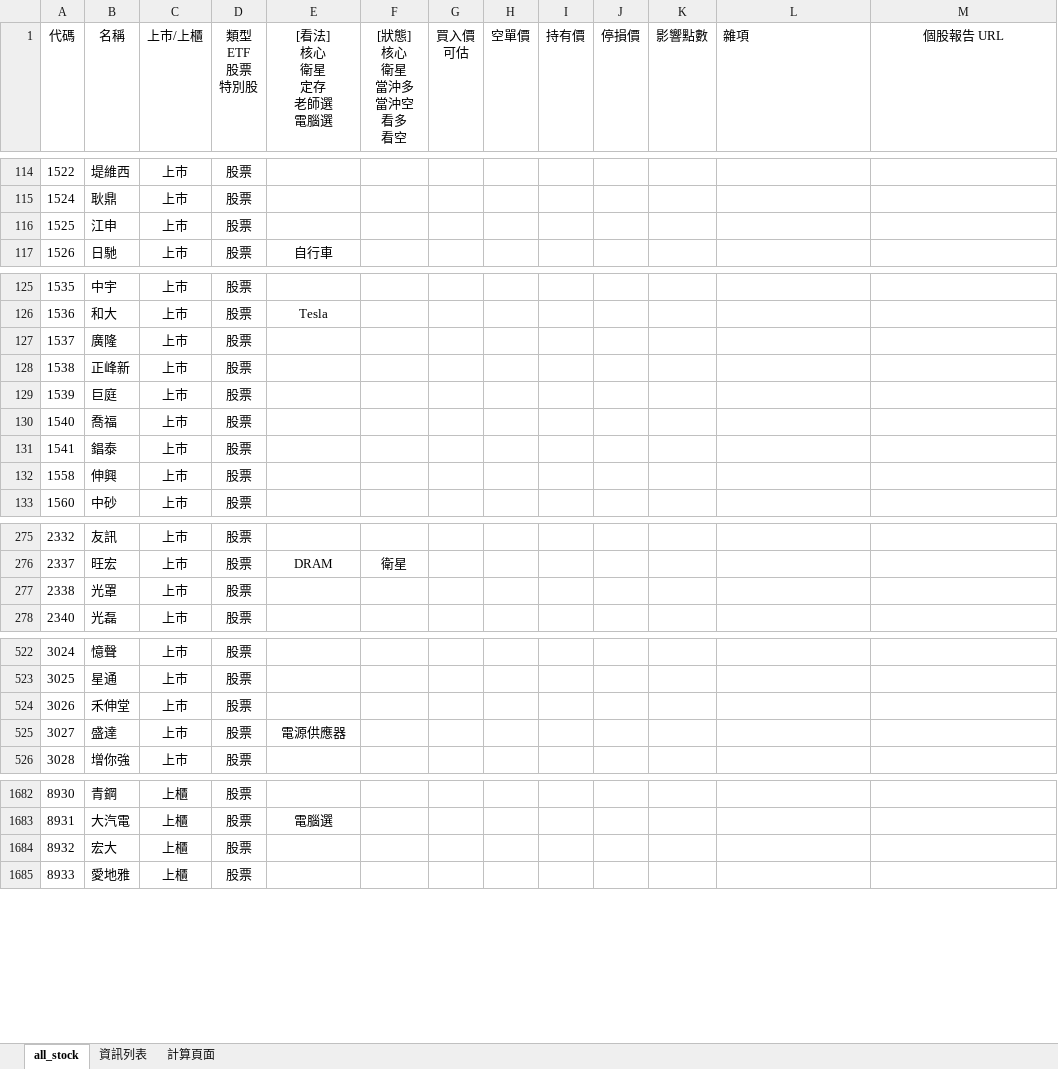
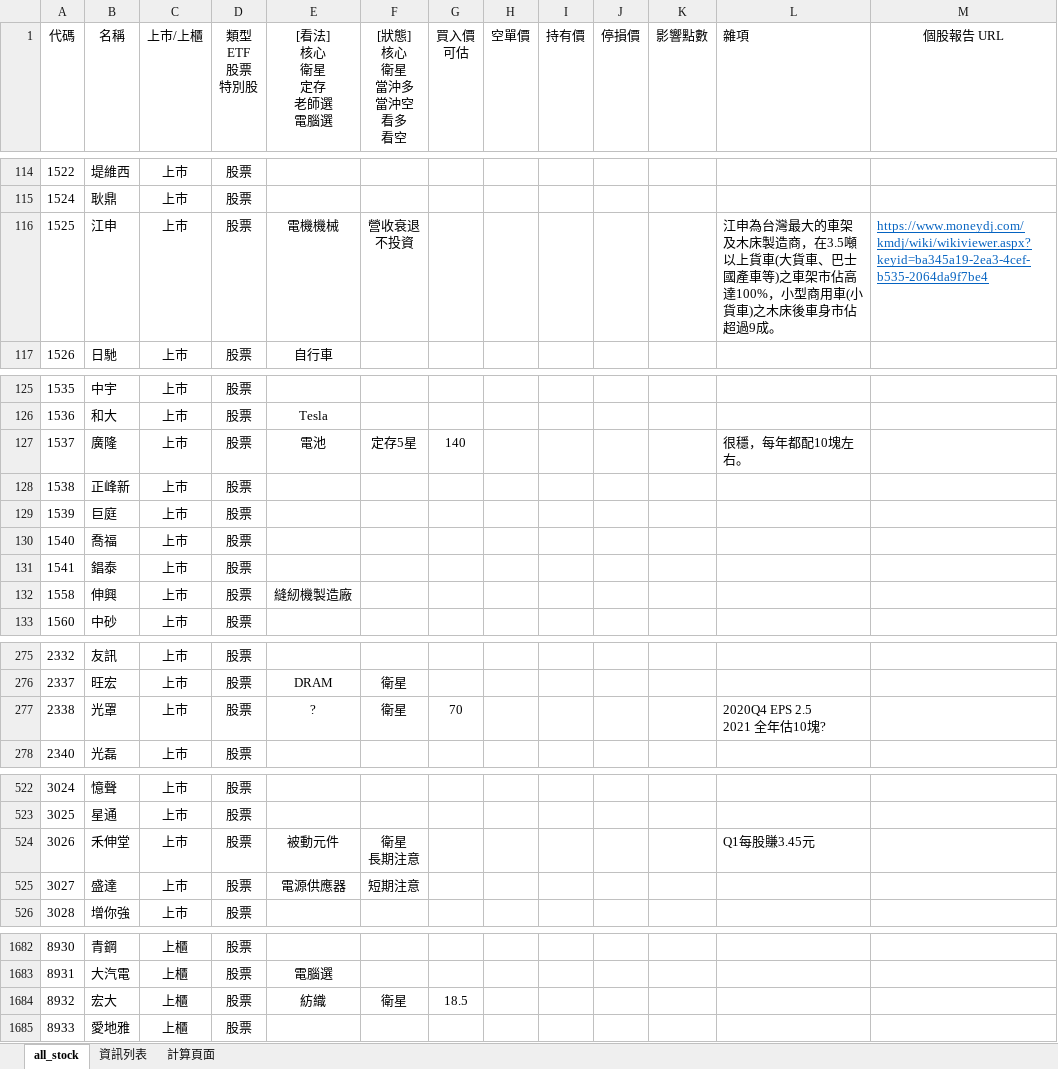
Before and after one commit to kangyangshih/rich_stock, an Excel workbook: all_stock.xlsx, sheet all_stock, drawn as a sheet; only a part is shown, gaps mark what is left out; values as stored, in another font and other column widths than the file's, no borders; ↵ is a line break in a cell; the diff covers the shown part only; the diff names each change by its address in the sheet, - before the commit and + after, or states it on an @@ line.

```diff
--- a/all_stock.xlsx (sheet all_stock)
+++ b/all_stock.xlsx (sheet all_stock)
-E116 ([看法] 核心 衛星 定存 老師選 電腦選): (empty)
+E116 ([看法] 核心 衛星 定存 老師選 電腦選): 電機機械
-F116 ([狀態] 核心 衛星 當沖多 當沖空 看多 看空): (empty)
+F116 ([狀態] 核心 衛星 當沖多 當沖空 看多 看空): 營收衰退 ↵ 不投資
-L116 (雜項): (empty)
+L116 (雜項): 江申為台灣最大的車架及木床製造商，在3.5噸以上貨車(大貨車、巴士國產車等)之車架市佔高達100%，小型商用車(小貨車)之木床後車身市佔超過9成。
-M116 (個股報告 URL): (empty)
+M116 (個股報告 URL): https://www.moneydj.com/kmdj/wiki/wikiviewer.aspx?keyid=ba345a19-2ea3-4cef-b535-2064da9f7be4
-E127 ([看法] 核心 衛星 定存 老師選 電腦選): (empty)
+E127 ([看法] 核心 衛星 定存 老師選 電腦選): 電池
-F127 ([狀態] 核心 衛星 當沖多 當沖空 看多 看空): (empty)
+F127 ([狀態] 核心 衛星 當沖多 當沖空 看多 看空): 定存5星
-G127 (買入價 可估): (empty)
+G127 (買入價 可估): 140
-L127 (雜項): (empty)
+L127 (雜項): 很穩，每年都配10塊左右。
-E132 ([看法] 核心 衛星 定存 老師選 電腦選): (empty)
+E132 ([看法] 核心 衛星 定存 老師選 電腦選): 縫紉機製造廠
-E277 ([看法] 核心 衛星 定存 老師選 電腦選): (empty)
+E277 ([看法] 核心 衛星 定存 老師選 電腦選): ?
-F277 ([狀態] 核心 衛星 當沖多 當沖空 看多 看空): (empty)
+F277 ([狀態] 核心 衛星 當沖多 當沖空 看多 看空): 衛星
-G277 (買入價 可估): (empty)
+G277 (買入價 可估): 70
-L277 (雜項): (empty)
+L277 (雜項): 2020Q4 EPS 2.5 ↵ 2021 全年估10塊?
-E524 ([看法] 核心 衛星 定存 老師選 電腦選): (empty)
+E524 ([看法] 核心 衛星 定存 老師選 電腦選): 被動元件
-F524 ([狀態] 核心 衛星 當沖多 當沖空 看多 看空): (empty)
+F524 ([狀態] 核心 衛星 當沖多 當沖空 看多 看空): 衛星 ↵ 長期注意
-L524 (雜項): (empty)
+L524 (雜項): Q1每股賺3.45元
-F525 ([狀態] 核心 衛星 當沖多 當沖空 看多 看空): (empty)
+F525 ([狀態] 核心 衛星 當沖多 當沖空 看多 看空): 短期注意
-E1684 ([看法] 核心 衛星 定存 老師選 電腦選): (empty)
+E1684 ([看法] 核心 衛星 定存 老師選 電腦選): 紡織
-F1684 ([狀態] 核心 衛星 當沖多 當沖空 看多 看空): (empty)
+F1684 ([狀態] 核心 衛星 當沖多 當沖空 看多 看空): 衛星
-G1684 (買入價 可估): (empty)
+G1684 (買入價 可估): 18.5
```
Also changed, not shown: 10 edited cells elsewhere in this sheet, 19 other files.
